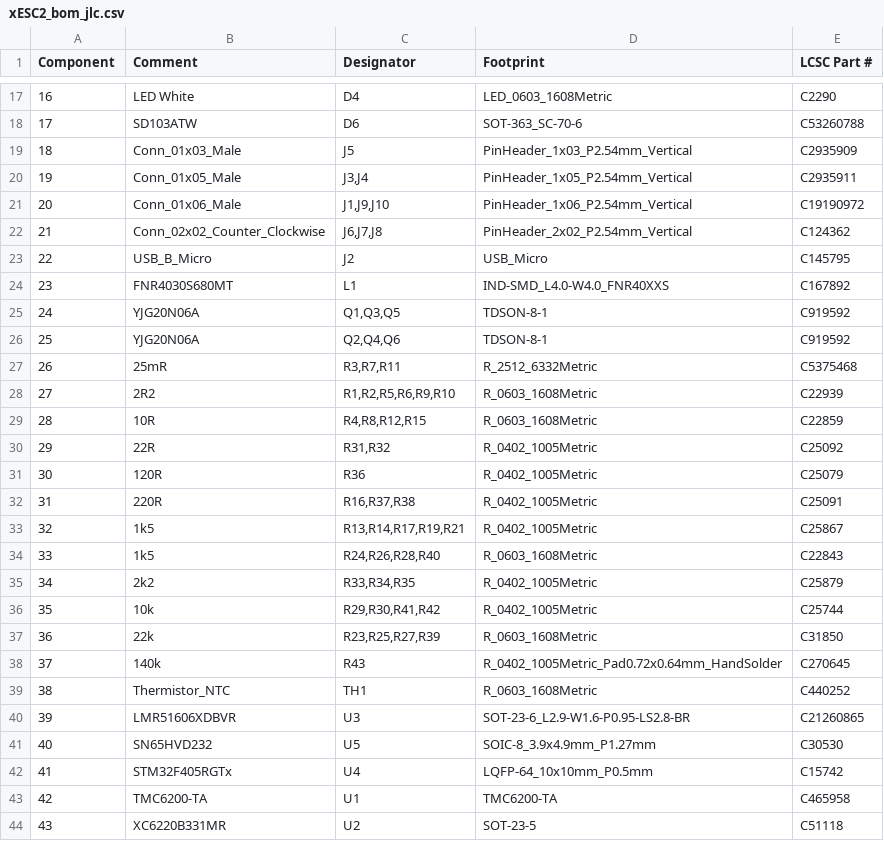
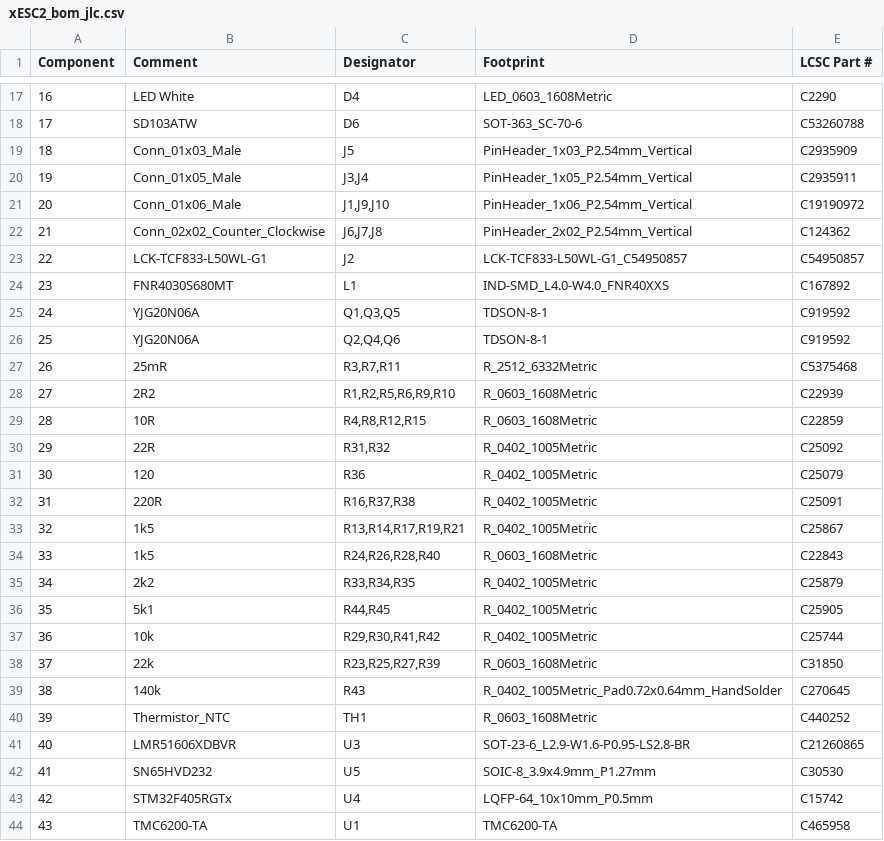
Before and after one commit to ClemensElflein/xESC, a CSV file: release/default/xESC2_bom_jlc.csv, drawn as a sheet; only a part is shown, gaps mark what is left out; the shorter side is filled out with more unchanged rows; addresses are those after the commit; the diff names each change by its address in the sheet, - before the commit and + after, or states it on an @@ line.

```diff
--- a/release/default/xESC2_bom_jlc.csv
+++ b/release/default/xESC2_bom_jlc.csv
-B23 (Comment): USB_B_Micro
+B23 (Comment): LCK-TCF833-L50WL-G1
-D23 (Footprint): USB_Micro
+D23 (Footprint): LCK-TCF833-L50WL-G1_C54950857
-E23 (LCSC Part #): C145795
+E23 (LCSC Part #): C54950857
-B31 (Comment): 120R
+B31 (Comment): 120
+row 36: 35 | 5k1 | R44,R45 | R_0402_1005Metric | C25905
@@ column A (Component) renumbered from row 37 down @@
```
Also changed, not shown: release/default/xESC2_cpl_jlc.csv, release/xESC2_cpl_jlc.csv, 26 other files.
